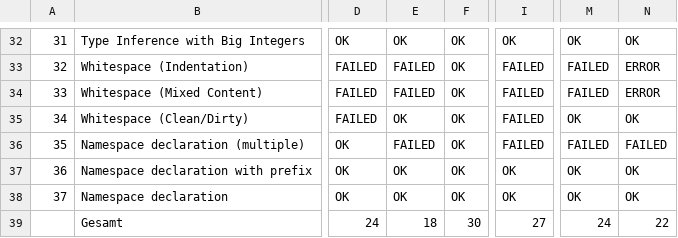
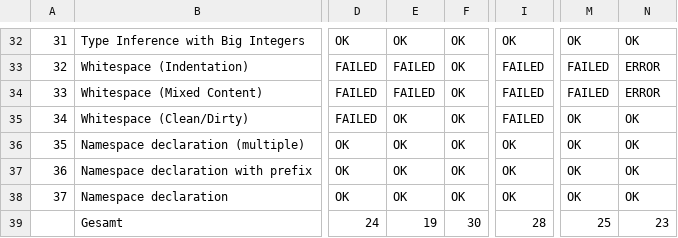
Before and after one commit to Holzhaus/its-bachelorthesis, a CSV file: thesis/results-basic.csv, drawn as a sheet; only a part is shown, gaps mark what is left out; the diff names each change by its address in the sheet, - before the commit and + after, or states it on an @@ line.

```diff
--- a/thesis/results-basic.csv
+++ b/thesis/results-basic.csv
-E36: FAILED
+E36: OK
-I36: FAILED
+I36: OK
-M36: FAILED
+M36: OK
-N36: FAILED
+N36: OK
-E39: 18
+E39: 19
-I39: 27
+I39: 28
-M39: 24
+M39: 25
-N39: 22
+N39: 23
```
Also changed, not shown: thesis/results-all.csv, thesis/results-chars.csv, 3 other files.
